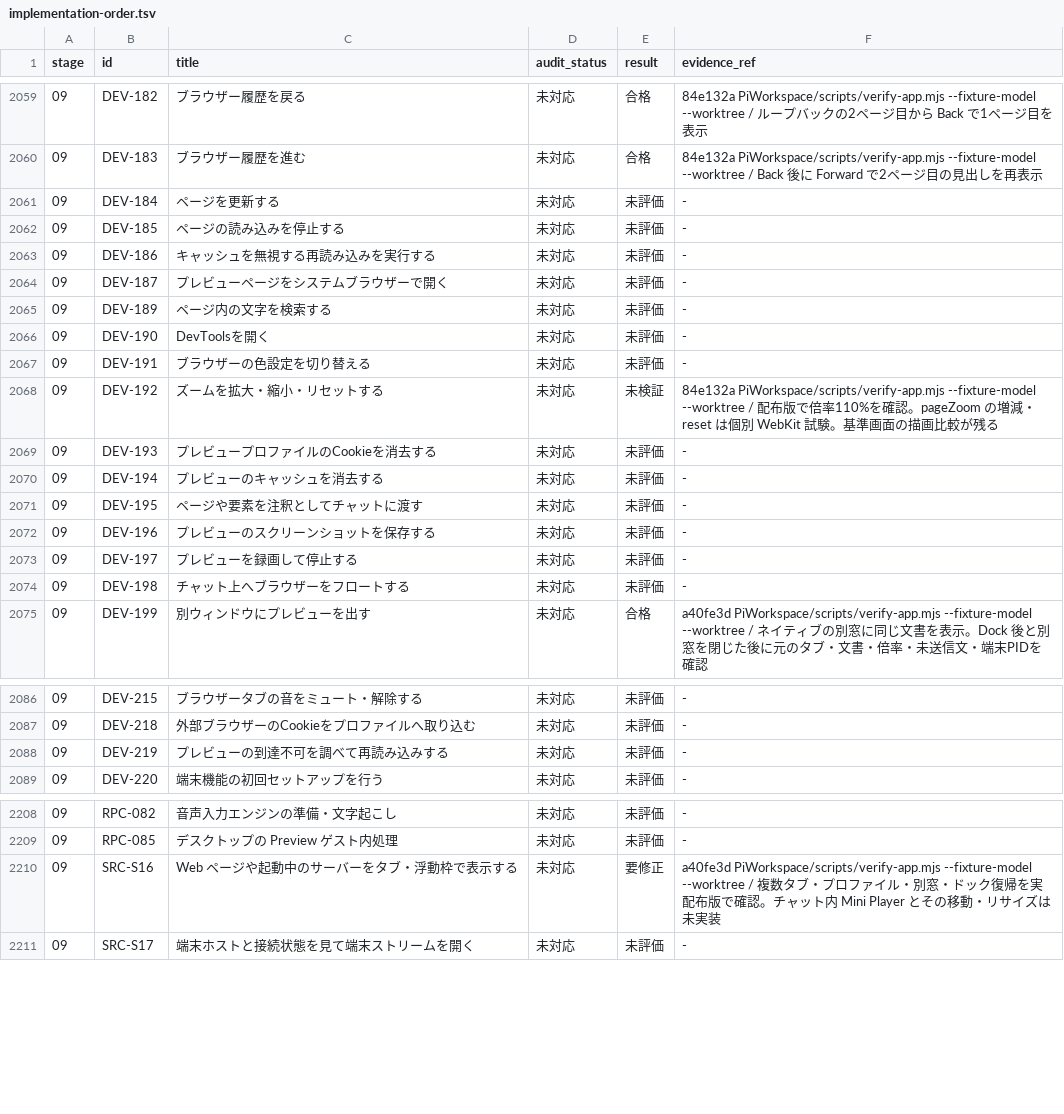
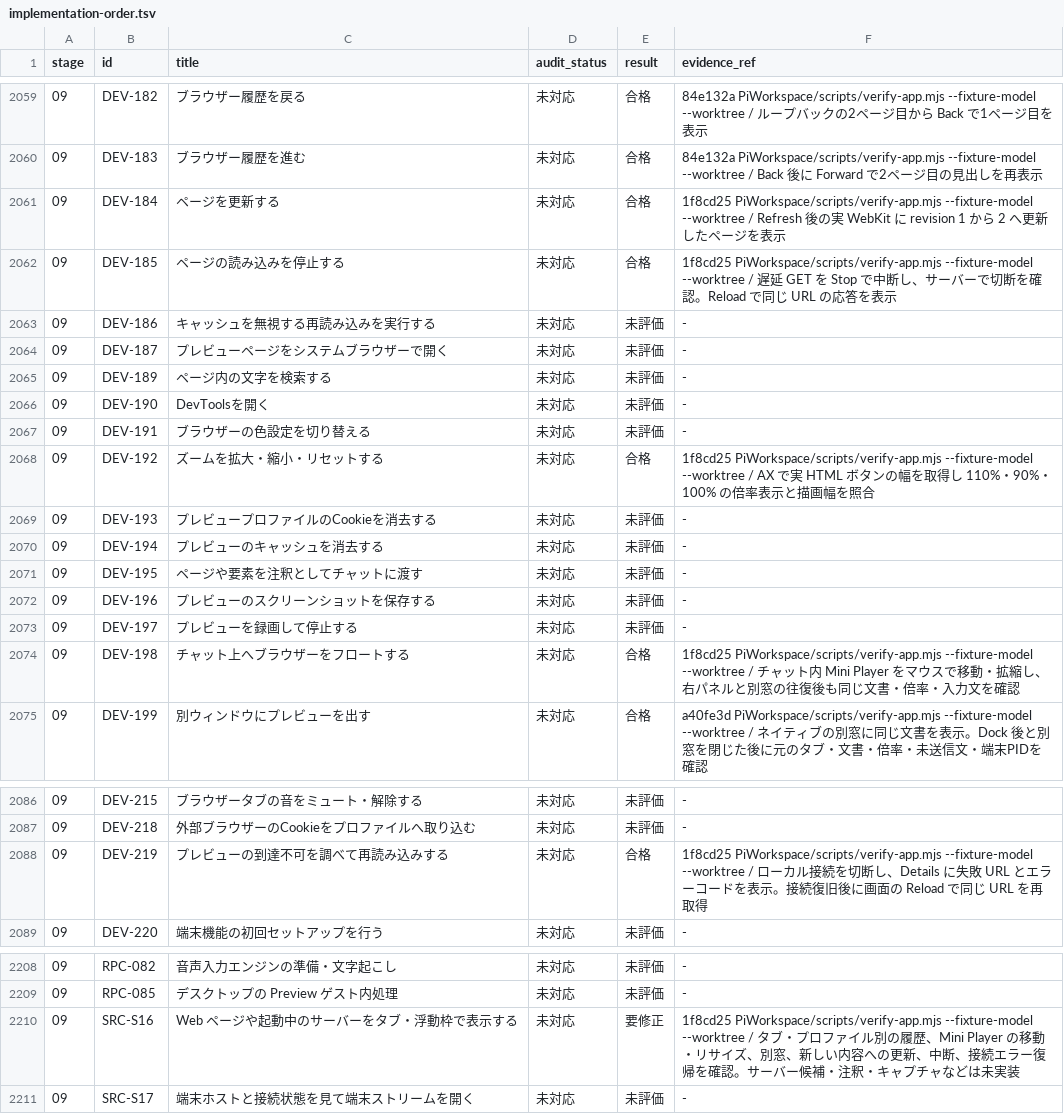
Before and after one commit to wim-web/tncode, a TSV file: docs/implementation-order.tsv, drawn as a sheet; only a part is shown, gaps mark what is left out.

Commit message:
Record Mini Player navigation, rendered zoom and error recovery checks

```diff
--- a/docs/implementation-order.tsv
+++ b/docs/implementation-order.tsv
@@ -2060,4 +2060,4 @@ stage	id	title	audit_status	result	evidence_ref
 09	DEV-183	ブラウザー履歴を進む	未対応	合格	84e132a PiWorkspace/scripts/verify-app.mjs --fixture-model --worktree / Back 後に Forward で2ページ目の見出しを再表示
-09	DEV-184	ページを更新する	未対応	未評価	-
-09	DEV-185	ページの読み込みを停止する	未対応	未評価	-
+09	DEV-184	ページを更新する	未対応	合格	1f8cd25 PiWorkspace/scripts/verify-app.mjs --fixture-model --worktree / Refresh 後の実 WebKit に revision 1 から 2 へ更新したページを表示
+09	DEV-185	ページの読み込みを停止する	未対応	合格	1f8cd25 PiWorkspace/scripts/verify-app.mjs --fixture-model --worktree / 遅延 GET を Stop で中断し、サーバーで切断を確認。Reload で同じ URL の応答を表示
 09	DEV-186	キャッシュを無視する再読み込みを実行する	未対応	未評価	-
@@ -2067,3 +2067,3 @@ stage	id	title	audit_status	result	evidence_ref
 09	DEV-191	ブラウザーの色設定を切り替える	未対応	未評価	-
-09	DEV-192	ズームを拡大・縮小・リセットする	未対応	未検証	84e132a PiWorkspace/scripts/verify-app.mjs --fixture-model --worktree / 配布版で倍率110%を確認。pageZoom の増減・reset は個別 WebKit 試験。基準画面の描画比較が残る
+09	DEV-192	ズームを拡大・縮小・リセットする	未対応	合格	1f8cd25 PiWorkspace/scripts/verify-app.mjs --fixture-model --worktree / AX で実 HTML ボタンの幅を取得し 110%・90%・100% の倍率表示と描画幅を照合
 09	DEV-193	プレビュープロファイルのCookieを消去する	未対応	未評価	-
@@ -2073,3 +2073,3 @@ stage	id	title	audit_status	result	evidence_ref
 09	DEV-197	プレビューを録画して停止する	未対応	未評価	-
-09	DEV-198	チャット上へブラウザーをフロートする	未対応	未評価	-
+09	DEV-198	チャット上へブラウザーをフロートする	未対応	合格	1f8cd25 PiWorkspace/scripts/verify-app.mjs --fixture-model --worktree / チャット内 Mini Player をマウスで移動・拡縮し、右パネルと別窓の往復後も同じ文書・倍率・入力文を確認
 09	DEV-199	別ウィンドウにプレビューを出す	未対応	合格	a40fe3d PiWorkspace/scripts/verify-app.mjs --fixture-model --worktree / ネイティブの別窓に同じ文書を表示。Dock 後と別窓を閉じた後に元のタブ・文書・倍率・未送信文・端末PIDを確認
@@ -2087,3 +2087,3 @@ stage	id	title	audit_status	result	evidence_ref
 09	DEV-218	外部ブラウザーのCookieをプロファイルへ取り込む	未対応	未評価	-
-09	DEV-219	プレビューの到達不可を調べて再読み込みする	未対応	未評価	-
+09	DEV-219	プレビューの到達不可を調べて再読み込みする	未対応	合格	1f8cd25 PiWorkspace/scripts/verify-app.mjs --fixture-model --worktree / ローカル接続を切断し、Details に失敗 URL とエラーコードを表示。接続復旧後に画面の Reload で同じ URL を再取得
 09	DEV-220	端末機能の初回セットアップを行う	未対応	未評価	-
@@ -2209,3 +2209,3 @@ stage	id	title	audit_status	result	evidence_ref
 09	RPC-085	デスクトップの Preview ゲスト内処理	未対応	未評価	-
-09	SRC-S16	Web ページや起動中のサーバーをタブ・浮動枠で表示する	未対応	要修正	a40fe3d PiWorkspace/scripts/verify-app.mjs --fixture-model --worktree / 複数タブ・プロファイル・別窓・ドック復帰を実配布版で確認。チャット内 Mini Player とその移動・リサイズは未実装
+09	SRC-S16	Web ページや起動中のサーバーをタブ・浮動枠で表示する	未対応	要修正	1f8cd25 PiWorkspace/scripts/verify-app.mjs --fixture-model --worktree / タブ・プロファイル別の履歴、Mini Player の移動・リサイズ、別窓、新しい内容への更新、中断、接続エラー復帰を確認。サーバー候補・注釈・キャプチャなどは未実装
 09	SRC-S17	端末ホストと接続状態を見て端末ストリームを開く	未対応	未評価	-
```
